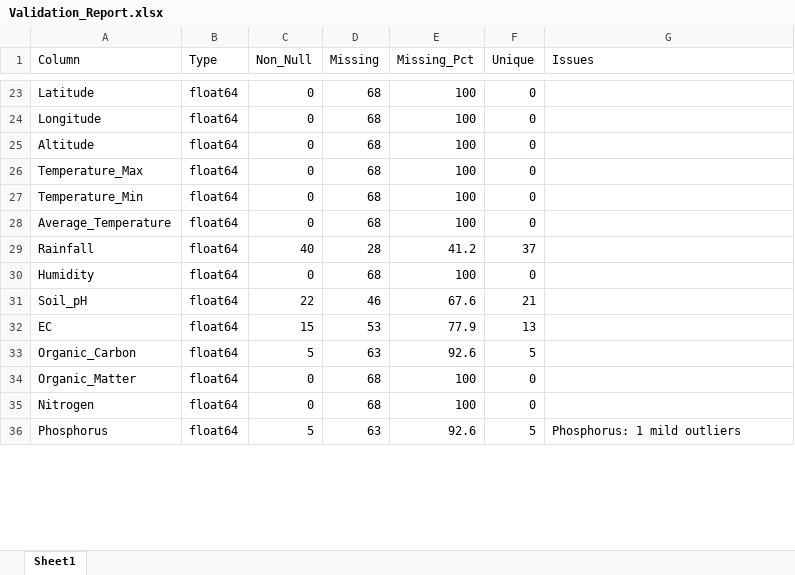
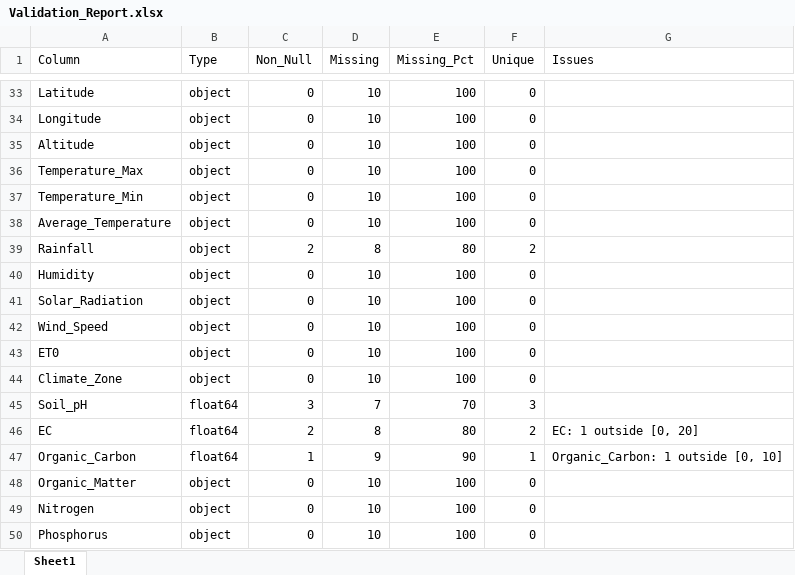
Before and after one commit to dpikaArya/AgriReckoner, an Excel workbook: outputs/Validation_Report.xlsx, sheet Sheet1, drawn as a sheet; only a part is shown, gaps mark what is left out; values as stored, in another font and other column widths than the file's, no borders; addresses are those after the commit; the diff covers the shown part only; the diff names each change by its address in the sheet, - before the commit and + after, or states it on an @@ line.

Commit message:
fix: observation_generation_agent float Paper_ID crash
- Paper_ID with NaN values (float64 dtype) crashed with 'float' object
  has no attribute 'replace' on line 93 .replace('/paper', '')
- Root cause: pd.isna() check was missing; only == '' was checked
- Fix: convert Paper_ID via apply() with pd.isna() guard, generating a
  UUID-based ID for NaN/empty values before any .replace() call
- Also switched Dataset_ID generation from .apply(lambda) to .str.replace()
  for consistency

```diff
--- a/outputs/Validation_Report.xlsx (sheet Sheet1)
+++ b/outputs/Validation_Report.xlsx (sheet Sheet1)
-B33:B40 (Type): float64
+B33:B40 (Type): object
-D33:D38 (Missing): 68
+D33:D38 (Missing): 10
-C39 (Non_Null): 40
+C39 (Non_Null): 2
-D39 (Missing): 28
+D39 (Missing): 8
-E39 (Missing_Pct): 41.2
+E39 (Missing_Pct): 80
-F39 (Unique): 37
+F39 (Unique): 2
-D40 (Missing): 68
+D40 (Missing): 10
+row 41: Solar_Radiation | object | 0 | 10 | 100 | 0
+row 42: Wind_Speed | object | 0 | 10 | 100 | 0
+row 43: ET0 | object | 0 | 10 | 100 | 0
+row 44: Climate_Zone | object | 0 | 10 | 100 | 0
-C45 (Non_Null): 22
+C45 (Non_Null): 3
-D45 (Missing): 46
+D45 (Missing): 7
-E45 (Missing_Pct): 67.6
+E45 (Missing_Pct): 70
-F45 (Unique): 21
+F45 (Unique): 3
-C46 (Non_Null): 15
+C46 (Non_Null): 2
-D46 (Missing): 53
+D46 (Missing): 8
-E46 (Missing_Pct): 77.9
+E46 (Missing_Pct): 80
-F46 (Unique): 13
+F46 (Unique): 2
-G46 (Issues): (empty)
+G46 (Issues): EC: 1 outside [0, 20]
-C47 (Non_Null): 5
+C47 (Non_Null): 1
-D47 (Missing): 63
+D47 (Missing): 9
-E47 (Missing_Pct): 92.6
+E47 (Missing_Pct): 90
-F47 (Unique): 5
+F47 (Unique): 1
-G47 (Issues): (empty)
+G47 (Issues): Organic_Carbon: 1 outside [0, 10]
-B48:B50 (Type): float64
+B48:B50 (Type): object
-D48:D49 (Missing): 68
+D48:D49 (Missing): 10
-C50 (Non_Null): 5
+C50 (Non_Null): 0
-D50 (Missing): 63
+D50 (Missing): 10
-E50 (Missing_Pct): 92.6
+E50 (Missing_Pct): 100
-F50 (Unique): 5
+F50 (Unique): 0
-G50 (Issues): Phosphorus: 1 mild outliers
+G50 (Issues): (empty)
```
Also changed, not shown: 154 added rows and 273 edited cells elsewhere in this sheet, outputs/Ready_Reckoner.xlsx, outputs/ingestion_report.xlsx, 46 other files.
